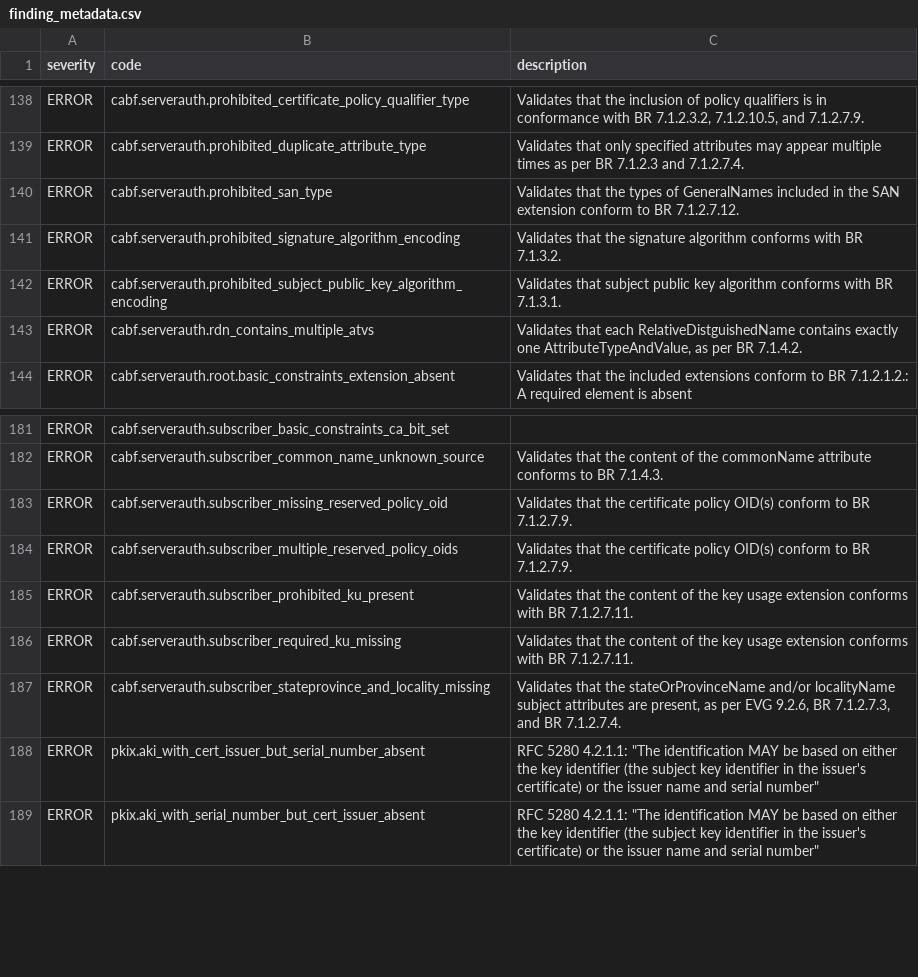
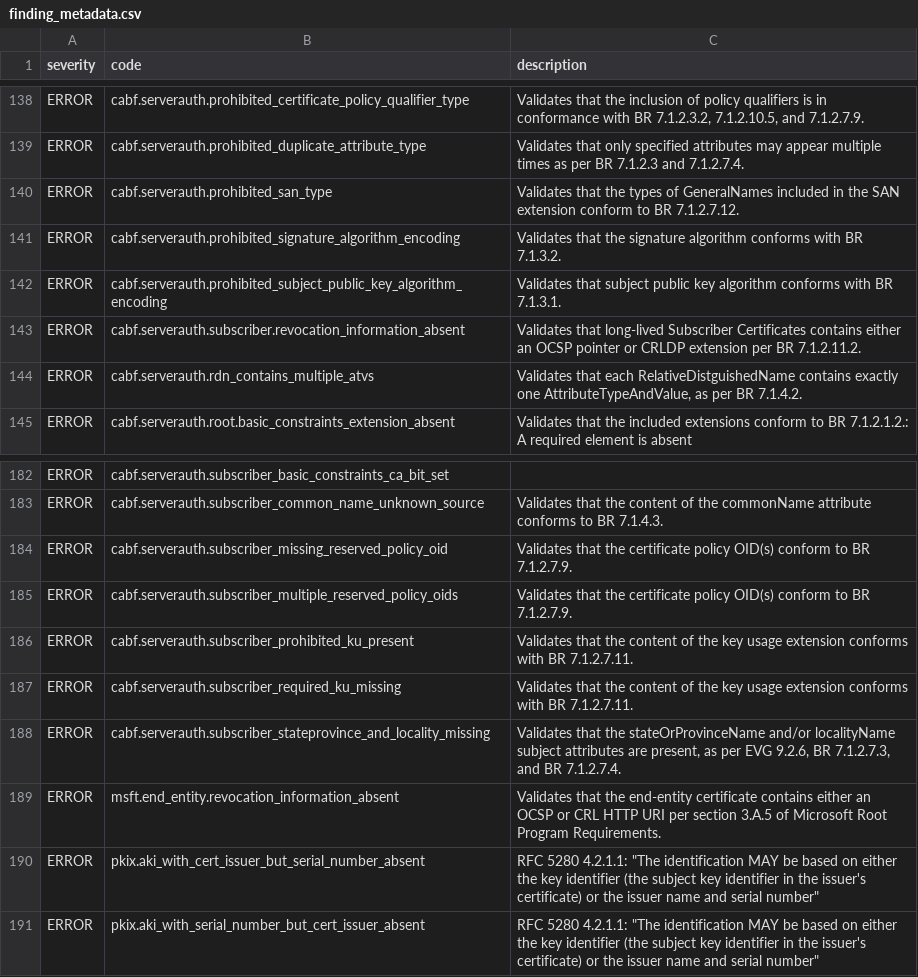
Before and after one commit to digicert/pkilint, a CSV file: pkilint/cabf/serverauth/finding_metadata.csv, drawn as a sheet; only a part is shown, gaps mark what is left out.

Commit message:
Add support for short-lived TLS certificates (#133)
* Add support for short-lived TLS certificates

* Update finding metadata CSV

```diff
--- a/pkilint/cabf/serverauth/finding_metadata.csv
+++ b/pkilint/cabf/serverauth/finding_metadata.csv
@@ -142,2 +142,3 @@ ERROR,cabf.serverauth.prohibited_signature_algorithm_encoding,Validates that the
 ERROR,cabf.serverauth.prohibited_subject_public_key_algorithm_encoding,Validates that subject public key algorithm conforms with BR 7.1.3.1.
+ERROR,cabf.serverauth.subscriber.revocation_information_absent,"Validates that long-lived Subscriber Certificates contains either an OCSP pointer or CRLDP extension per BR 7.1.2.11.2."
 ERROR,cabf.serverauth.rdn_contains_multiple_atvs,"Validates that each RelativeDistguishedName contains exactly one AttributeTypeAndValue, as per BR 7.1.4.2."
@@ -187,2 +188,3 @@ ERROR,cabf.serverauth.subscriber_required_ku_missing,Validates that the content
 ERROR,cabf.serverauth.subscriber_stateprovince_and_locality_missing,"Validates that the stateOrProvinceName and/or localityName subject attributes are present, as per EVG 9.2.6, BR 7.1.2.7.3, and BR 7.1.2.7.4."
+ERROR,msft.end_entity.revocation_information_absent,"Validates that the end-entity certificate contains either an OCSP or CRL HTTP URI per section 3.A.5 of Microsoft Root Program Requirements."
 ERROR,pkix.aki_with_cert_issuer_but_serial_number_absent,"RFC 5280 4.2.1.1: ""The identification MAY be based on either the key identifier (the subject key identifier in the issuer's certificate) or the issuer name and serial number"""
```
Also changed, not shown: 20 other files.
